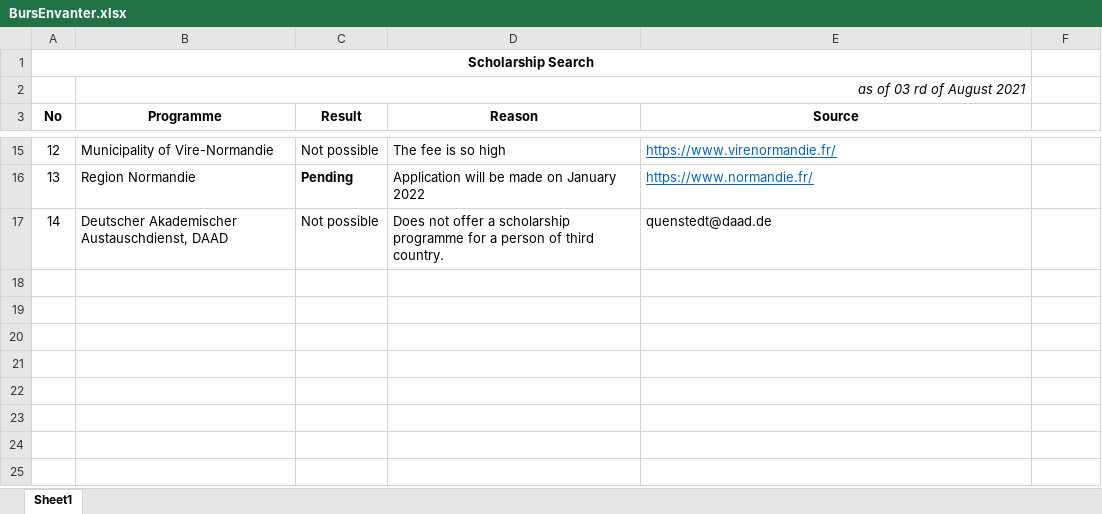
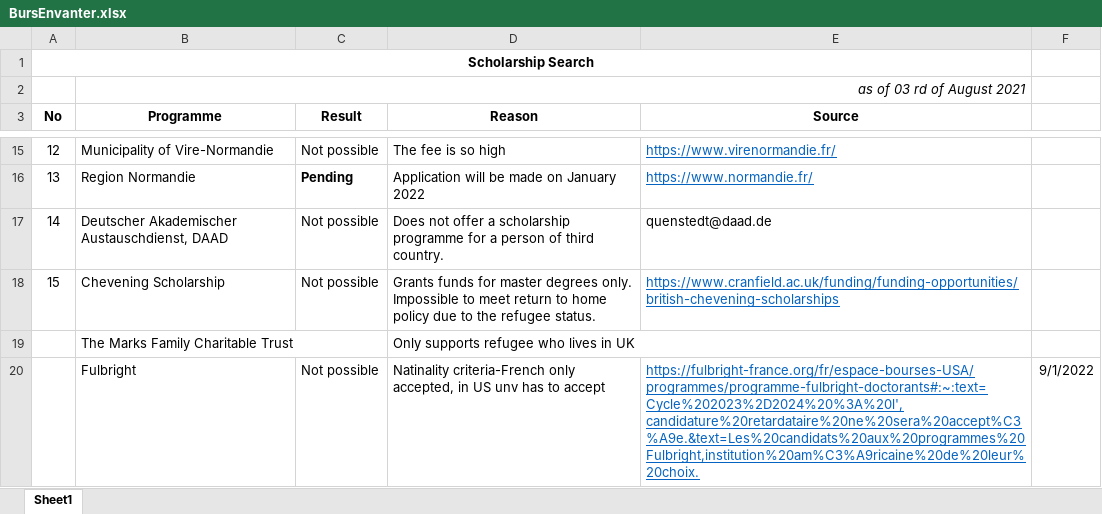
Before and after one commit to GurkanGitHub/PhD, an Excel workbook: BursEnvanter.xlsx, sheet Sheet1, drawn as a sheet; only a part is shown, gaps mark what is left out; values as stored, in another font and other column widths than the file's, no borders; the diff names each change by its address in the sheet, - before the commit and + after, or states it on an @@ line.

```diff
--- a/BursEnvanter.xlsx (sheet Sheet1)
+++ b/BursEnvanter.xlsx (sheet Sheet1)
+row 18: 15 | Chevening Scholarship | Not possible | Grants funds for master degrees only. Impossible to meet return to home policy due to the refugee status. | https://www.cranfield.ac.uk/funding/funding-opportunities/british-chevening-scholarships
+row 19:  | The Marks Family Charitable Trust |  | Only supports refugee who lives in UK
+row 20:  | Fulbright | Not possible | Natinality criteria-French only accepted, in US unv has to accept | https://fulbright-france.org/fr/espace-bourses-USA/programmes/programme-fulbright-doctorants#:~:text=Cycle%202023%2D2024%20%3A%20l',candidature%20retardataire%20ne%20sera%20accept%C3%A9e.&text=Les%20candidats%20aux%20programmes%20Fulbright,institution%20am%C3%A9ricaine%20de%20leur%20choix. | 9/1/2022
```
Also changed, not shown: PhD Timeline-GantChart.xlsx, war_index.xlsx, 3 other files.
